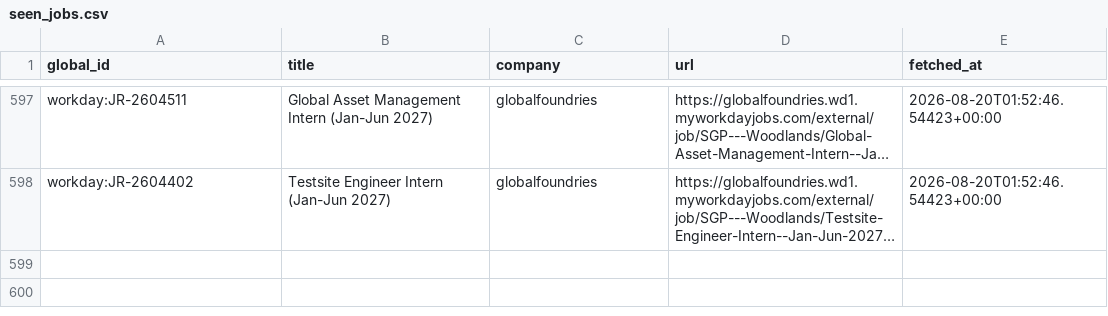
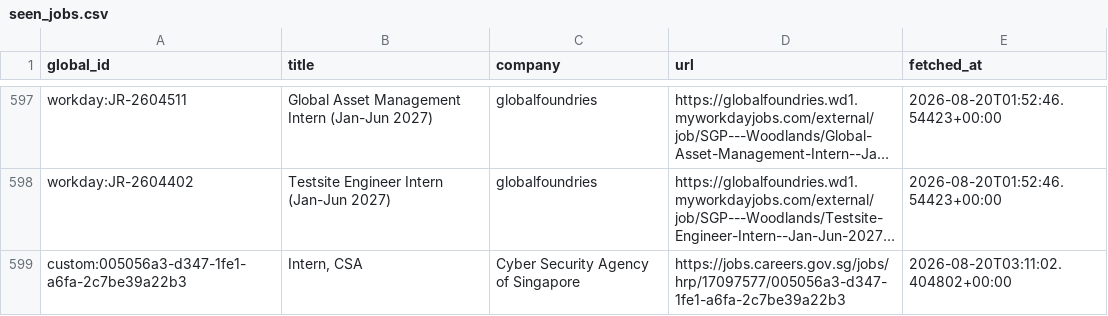
Before and after one commit to hrishikeshsathyian/mcqueen, a CSV file: data/seen_jobs.csv, drawn as a sheet; only a part is shown, gaps mark what is left out; long unchanged cells end in …; the diff names each change by its address in the sheet, - before the commit and + after, or states it on an @@ line.

```diff
--- a/data/seen_jobs.csv
+++ b/data/seen_jobs.csv
+row 599: custom:005056a3-d347-1fe1-a6fa-2c7be39a22b3 | Intern, CSA | Cyber Security Agency of Singapore | https://jobs.careers.gov.sg/jobs/hrp/17097577/005056a3-d347-1fe1-a6fa-2c7be39a22b3 | 2026-08-20T03:11:02.404802+00:00
```
